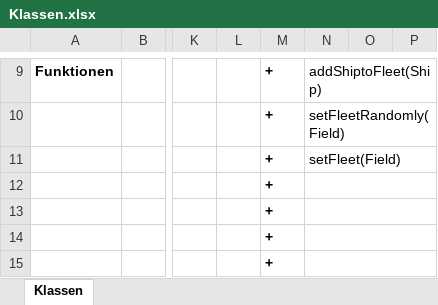
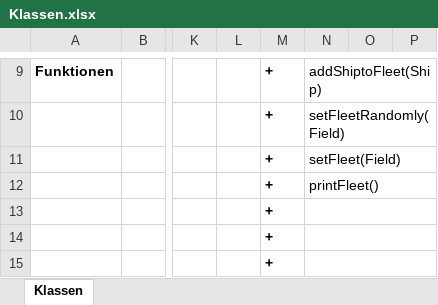
Before and after one commit to flyingcodeman/TM22_SoftwareEngineering_Gruppe2, an Excel workbook: Product Description/Klassen.xlsx, sheet Klassen, drawn as a sheet; only a part is shown, gaps mark what is left out; values as stored, in another font and other column widths than the file's, no borders; the diff names each change by its address in the sheet, - before the commit and + after, or states it on an @@ line.

Commit message:
In Klassen.xls Funktion printFleet hinzugefügt - Dino

```diff
--- a/Product Description/Klassen.xlsx (sheet Klassen)
+++ b/Product Description/Klassen.xlsx (sheet Klassen)
-N12: (empty)
+N12: printFleet()
```
